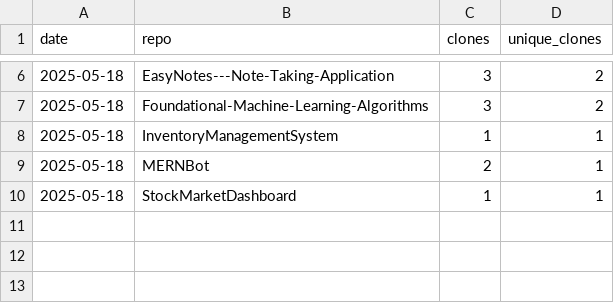
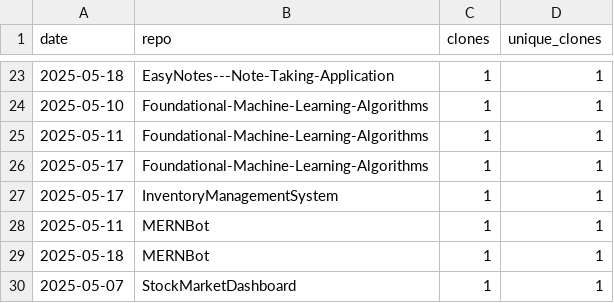
Before and after one commit to AmruthaAmara1/AmruthaAmara1, a CSV file: traffic-log.csv, drawn as a sheet; only a part is shown, gaps mark what is left out; the diff covers the shown part only.

```diff
--- a/traffic-log.csv
+++ b/traffic-log.csv
@@ -6,5 +23,8 @@ date,repo,clones,unique_clones
-2025-05-18,EasyNotes---Note-Taking-Application,3,2
-2025-05-18,Foundational-Machine-Learning-Algorithms,3,2
-2025-05-18,InventoryManagementSystem,1,1
-2025-05-18,MERNBot,2,1
-2025-05-18,StockMarketDashboard,1,1
+2025-05-18,EasyNotes---Note-Taking-Application,1,1
+2025-05-10,Foundational-Machine-Learning-Algorithms,1,1
+2025-05-11,Foundational-Machine-Learning-Algorithms,1,1
+2025-05-17,Foundational-Machine-Learning-Algorithms,1,1
+2025-05-17,InventoryManagementSystem,1,1
+2025-05-11,MERNBot,1,1
+2025-05-18,MERNBot,1,1
+2025-05-07,StockMarketDashboard,1,1
```
Also changed, not shown: 20 added rows, 3 removed rows and 1 edited cell elsewhere in this file, 1 other file.
